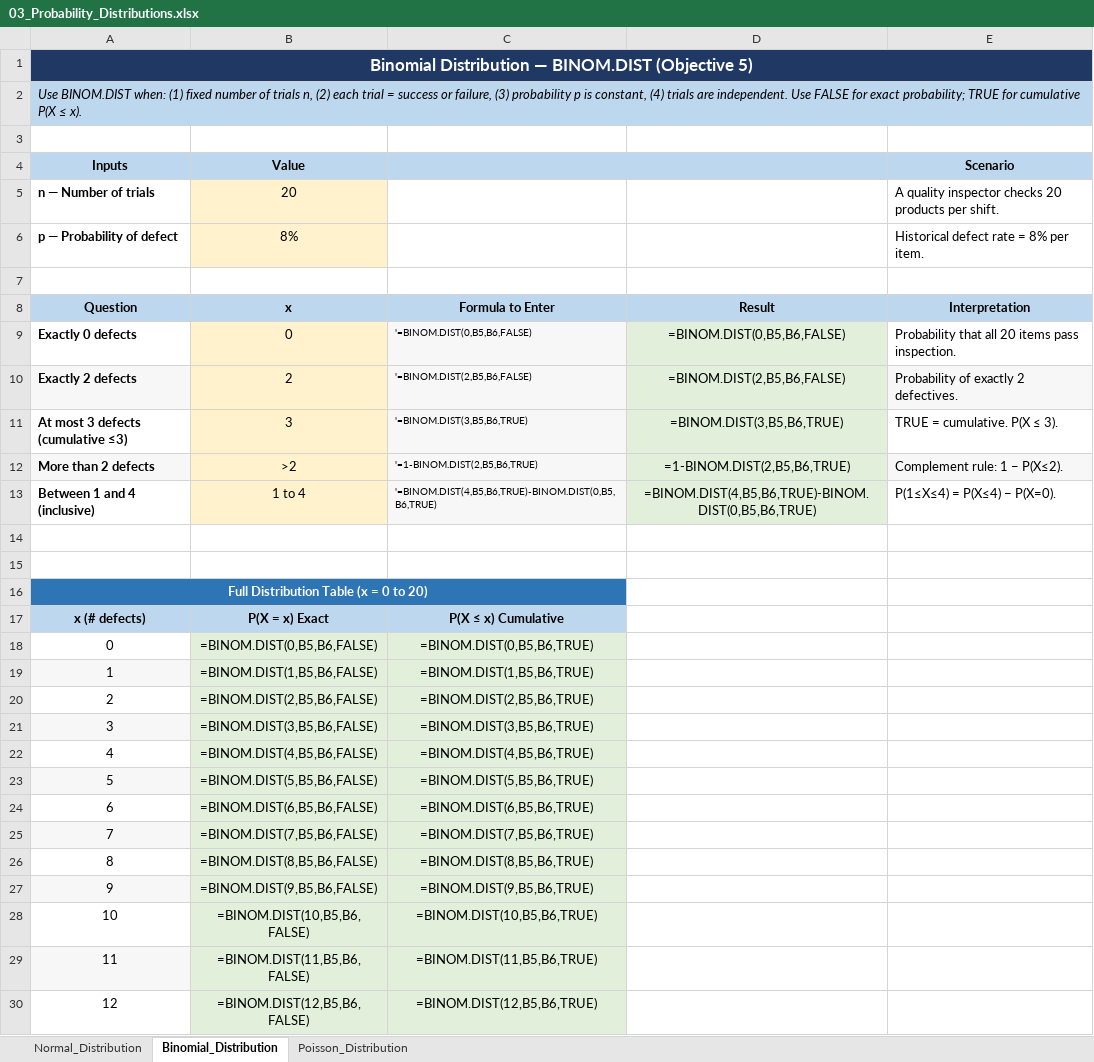
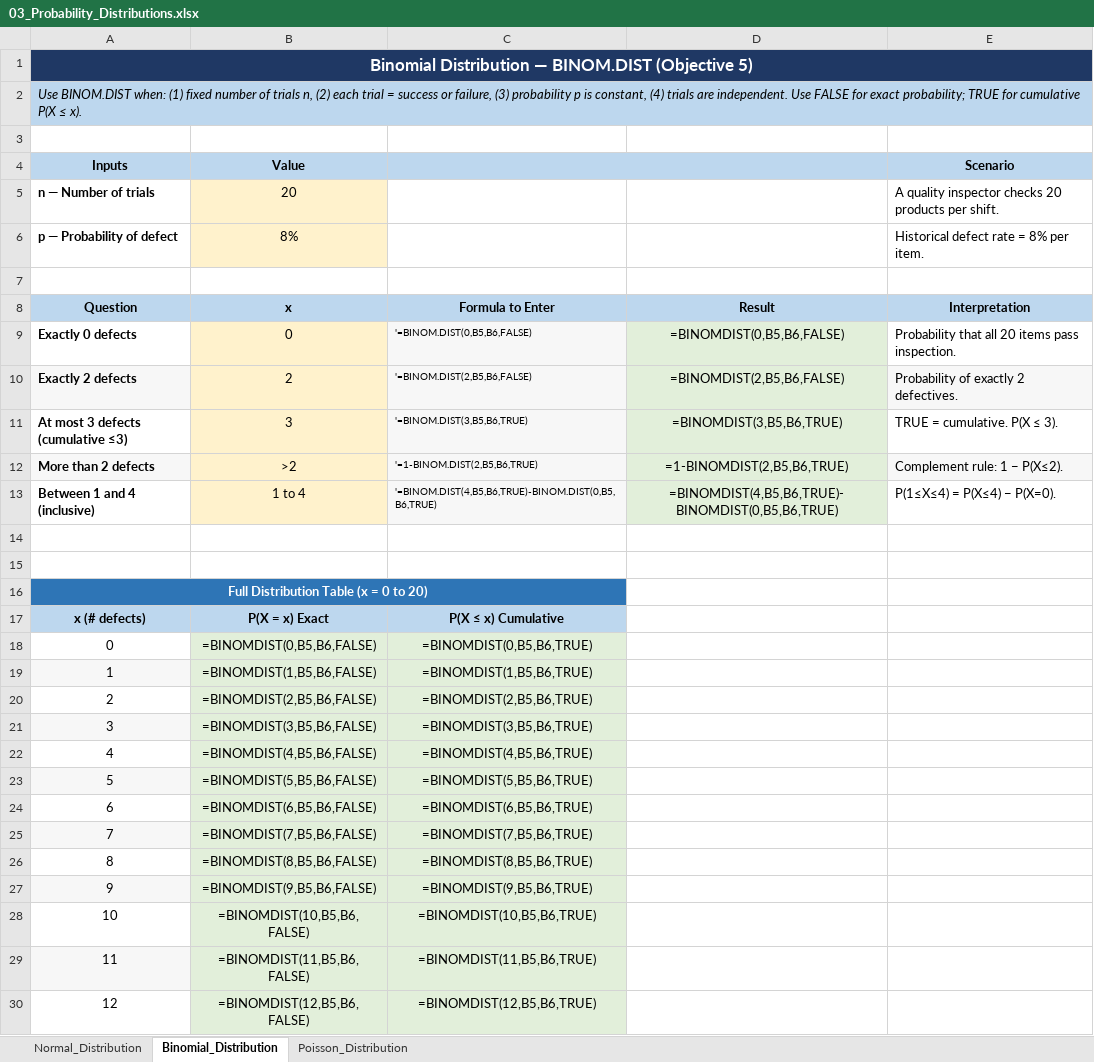
Before and after one commit to jjasser87/dtaexcel, an Excel workbook: rFLA300/chapter-12/03_Probability_Distributions.xlsx, sheet Binomial_Distribution, drawn as a sheet; only a part is shown; values as stored, in another font and other column widths than the file's, no borders; formulas without a stored value are shown as written; the diff covers the shown part only; the diff names each change by its address in the sheet, - before the commit and + after, or states it on an @@ line.

Commit message:
Fix #NAME? errors: replace dot-notation functions with compatible equivalents in 03_Probability_Distributions.xlsx

```diff
--- a/rFLA300/chapter-12/03_Probability_Distributions.xlsx (sheet Binomial_Distribution)
+++ b/rFLA300/chapter-12/03_Probability_Distributions.xlsx (sheet Binomial_Distribution)
-D9: =BINOM.DIST(0,B5,B6,FALSE)
+D9: =BINOMDIST(0,B5,B6,FALSE)
-D10: =BINOM.DIST(2,B5,B6,FALSE)
+D10: =BINOMDIST(2,B5,B6,FALSE)
-D11: =BINOM.DIST(3,B5,B6,TRUE)
+D11: =BINOMDIST(3,B5,B6,TRUE)
-D12: =1-BINOM.DIST(2,B5,B6,TRUE)
+D12: =1-BINOMDIST(2,B5,B6,TRUE)
-D13: =BINOM.DIST(4,B5,B6,TRUE)-BINOM.DIST(0,B5,B6,TRUE)
+D13: =BINOMDIST(4,B5,B6,TRUE)-BINOMDIST(0,B5,B6,TRUE)
-B18 (Value): =BINOM.DIST(0,B5,B6,FALSE)
+B18 (Value): =BINOMDIST(0,B5,B6,FALSE)
-C18: =BINOM.DIST(0,B5,B6,TRUE)
+C18: =BINOMDIST(0,B5,B6,TRUE)
-B19 (Value): =BINOM.DIST(1,B5,B6,FALSE)
+B19 (Value): =BINOMDIST(1,B5,B6,FALSE)
-C19: =BINOM.DIST(1,B5,B6,TRUE)
+C19: =BINOMDIST(1,B5,B6,TRUE)
-B20 (Value): =BINOM.DIST(2,B5,B6,FALSE)
+B20 (Value): =BINOMDIST(2,B5,B6,FALSE)
-C20: =BINOM.DIST(2,B5,B6,TRUE)
+C20: =BINOMDIST(2,B5,B6,TRUE)
-B21 (Value): =BINOM.DIST(3,B5,B6,FALSE)
+B21 (Value): =BINOMDIST(3,B5,B6,FALSE)
-C21: =BINOM.DIST(3,B5,B6,TRUE)
+C21: =BINOMDIST(3,B5,B6,TRUE)
-B22 (Value): =BINOM.DIST(4,B5,B6,FALSE)
+B22 (Value): =BINOMDIST(4,B5,B6,FALSE)
-C22: =BINOM.DIST(4,B5,B6,TRUE)
+C22: =BINOMDIST(4,B5,B6,TRUE)
-B23 (Value): =BINOM.DIST(5,B5,B6,FALSE)
+B23 (Value): =BINOMDIST(5,B5,B6,FALSE)
-C23: =BINOM.DIST(5,B5,B6,TRUE)
+C23: =BINOMDIST(5,B5,B6,TRUE)
-B24 (Value): =BINOM.DIST(6,B5,B6,FALSE)
+B24 (Value): =BINOMDIST(6,B5,B6,FALSE)
-C24: =BINOM.DIST(6,B5,B6,TRUE)
+C24: =BINOMDIST(6,B5,B6,TRUE)
-B25 (Value): =BINOM.DIST(7,B5,B6,FALSE)
+B25 (Value): =BINOMDIST(7,B5,B6,FALSE)
-C25: =BINOM.DIST(7,B5,B6,TRUE)
+C25: =BINOMDIST(7,B5,B6,TRUE)
-B26 (Value): =BINOM.DIST(8,B5,B6,FALSE)
+B26 (Value): =BINOMDIST(8,B5,B6,FALSE)
-C26: =BINOM.DIST(8,B5,B6,TRUE)
+C26: =BINOMDIST(8,B5,B6,TRUE)
-B27 (Value): =BINOM.DIST(9,B5,B6,FALSE)
+B27 (Value): =BINOMDIST(9,B5,B6,FALSE)
-C27: =BINOM.DIST(9,B5,B6,TRUE)
+C27: =BINOMDIST(9,B5,B6,TRUE)
-B28 (Value): =BINOM.DIST(10,B5,B6,FALSE)
+B28 (Value): =BINOMDIST(10,B5,B6,FALSE)
-C28: =BINOM.DIST(10,B5,B6,TRUE)
+C28: =BINOMDIST(10,B5,B6,TRUE)
-B29 (Value): =BINOM.DIST(11,B5,B6,FALSE)
+B29 (Value): =BINOMDIST(11,B5,B6,FALSE)
-C29: =BINOM.DIST(11,B5,B6,TRUE)
+C29: =BINOMDIST(11,B5,B6,TRUE)
-B30 (Value): =BINOM.DIST(12,B5,B6,FALSE)
+B30 (Value): =BINOMDIST(12,B5,B6,FALSE)
-C30: =BINOM.DIST(12,B5,B6,TRUE)
+C30: =BINOMDIST(12,B5,B6,TRUE)
```
Also changed, not shown: 16 edited cells elsewhere in this sheet, sheet Poisson_Distribution, sheet Normal_Distribution.
